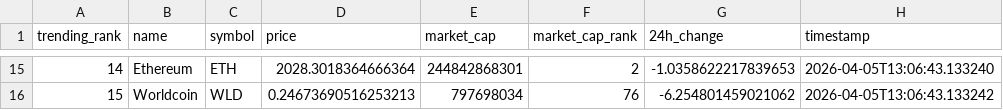
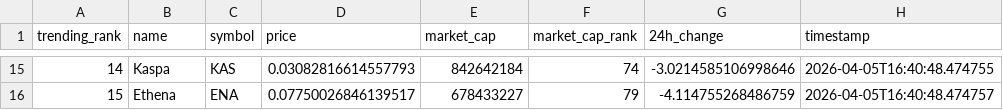
Before and after one commit to DKowarsch/crypto-trends-tracker, a CSV file: crypto_data.csv, drawn as a sheet; only a part is shown, gaps mark what is left out; the diff covers the shown part only.

```diff
--- a/crypto_data.csv
+++ b/crypto_data.csv
@@ -15,2 +15,2 @@ trending_rank,name,symbol,price,market_cap,market_cap_rank,24h_change,timestamp
-14,Ethereum,ETH,2028.3018364666364,244842868301,2,-1.0358622217839653,2026-04-05T13:06:43.133240
-15,Worldcoin,WLD,0.24673690516253213,797698034,76,-6.254801459021062,2026-04-05T13:06:43.133242
+14,Kaspa,KAS,0.03082816614557793,842642184,74,-3.0214585106998646,2026-04-05T16:40:48.474755
+15,Ethena,ENA,0.07750026846139517,678433227,79,-4.114755268486759,2026-04-05T16:40:48.474757
```
Also changed, not shown: 86 edited cells elsewhere in this file, 1 other file.
